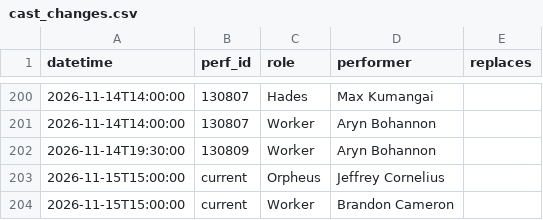
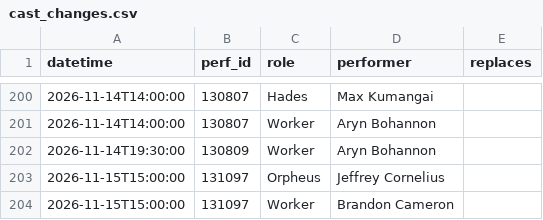
Before and after one commit to phoebejaffe/hadestown-subs, a CSV file: data/cast_changes.csv, drawn as a sheet; only a part is shown, gaps mark what is left out.

```diff
--- a/data/cast_changes.csv
+++ b/data/cast_changes.csv
@@ -202,3 +202,3 @@ datetime,perf_id,role,performer,replaces
 2026-11-14T19:30:00,130809,Worker,Aryn Bohannon,
-2026-11-15T15:00:00,current,Orpheus,Jeffrey Cornelius,
-2026-11-15T15:00:00,current,Worker,Brandon Cameron,
+2026-11-15T15:00:00,131097,Orpheus,Jeffrey Cornelius,
+2026-11-15T15:00:00,131097,Worker,Brandon Cameron,
```
Also changed, not shown: 3 other files.
